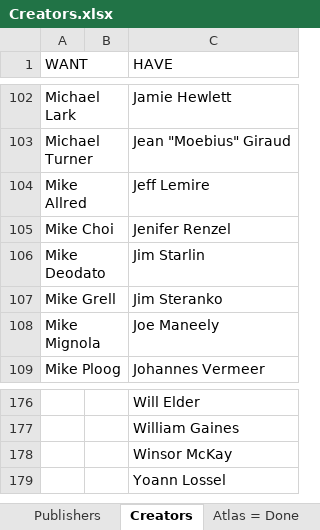
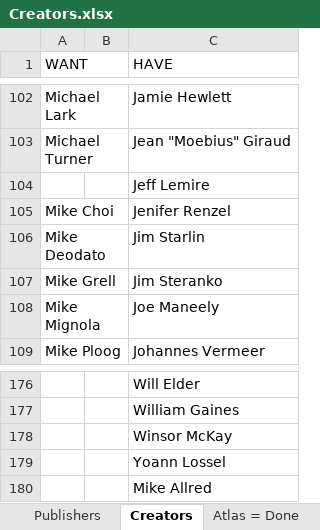
Before and after one commit to blzimg/blzimg.github.io, an Excel workbook: Creators.xlsx, sheet Creators, drawn as a sheet; only a part is shown, gaps mark what is left out; values as stored, in another font and other column widths than the file's, no borders; table styles not drawn; the diff names each change by its address in the sheet, - before the commit and + after, or states it on an @@ line.

```diff
--- a/Creators.xlsx (sheet Creators)
+++ b/Creators.xlsx (sheet Creators)
-A104 (WANT): Mike Allred
+A104 (WANT): (empty)
+row 180:  |  | Mike Allred
```
Also changed, not shown: 24 other files.
